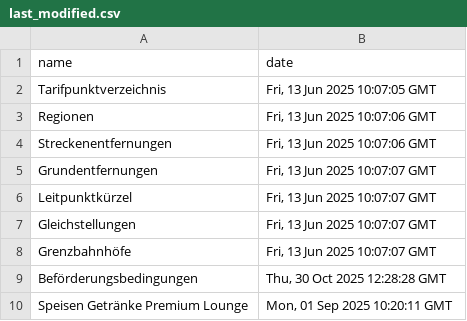
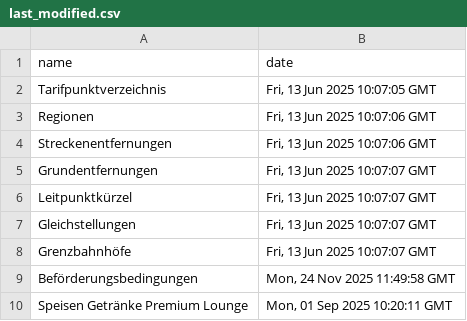
Before and after one commit to pajowu/deutschlandtarif-data, a CSV file: data/last_modified.csv, drawn as a sheet.

```diff
--- a/data/last_modified.csv
+++ b/data/last_modified.csv
@@ -8,3 +8,3 @@ Gleichstellungen,"Fri, 13 Jun 2025 10:07:07 GMT"
 Grenzbahnhöfe,"Fri, 13 Jun 2025 10:07:07 GMT"
-Beförderungsbedingungen,"Thu, 30 Oct 2025 12:28:28 GMT"
+Beförderungsbedingungen,"Mon, 24 Nov 2025 11:49:58 GMT"
 Speisen Getränke Premium Lounge,"Mon, 01 Sep 2025 10:20:11 GMT"
```
Also changed, not shown: 4 other files.
